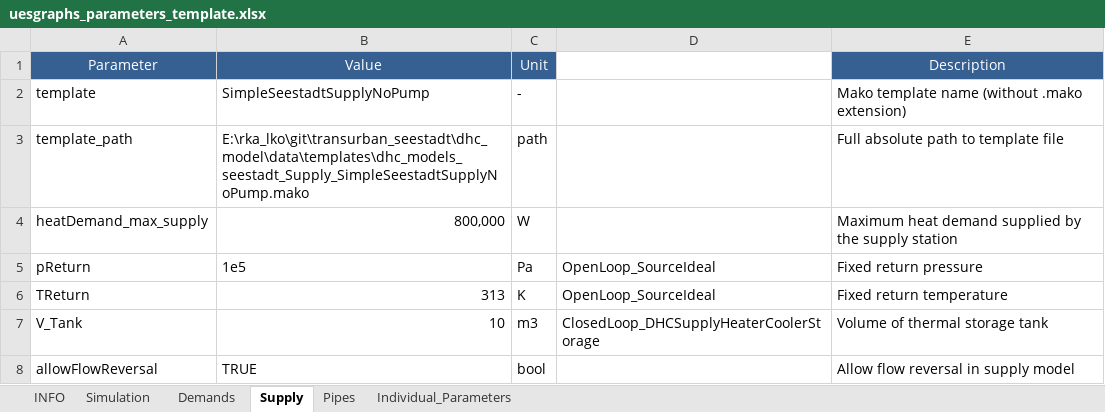
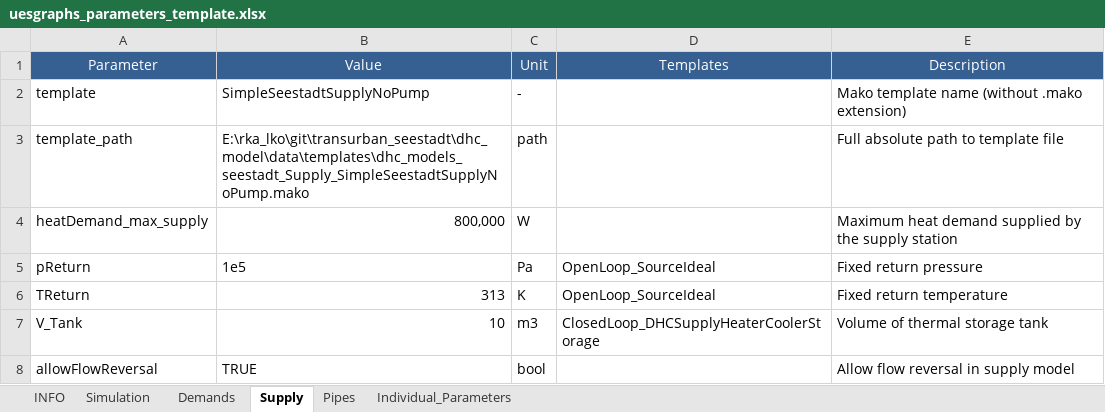
Before and after one commit to RWTH-EBC/uesgraphs, an Excel workbook: uesgraphs/data/uesgraphs_parameters_template.xlsx, sheet Supply, drawn as a sheet; values as stored, in another font and other column widths than the file's, no borders; the diff names each change by its address in the sheet, - before the commit and + after, or states it on an @@ line.

Commit message:
Modified excel template specification

```diff
--- a/uesgraphs/data/uesgraphs_parameters_template.xlsx (sheet Supply)
+++ b/uesgraphs/data/uesgraphs_parameters_template.xlsx (sheet Supply)
-D1: (empty)
+D1: Templates
-D1 fill: none
+D1 fill: #366092
```
Also changed, not shown: sheet Demands.
